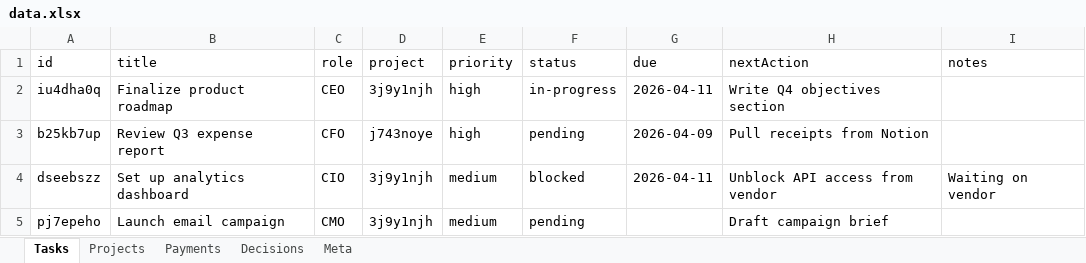
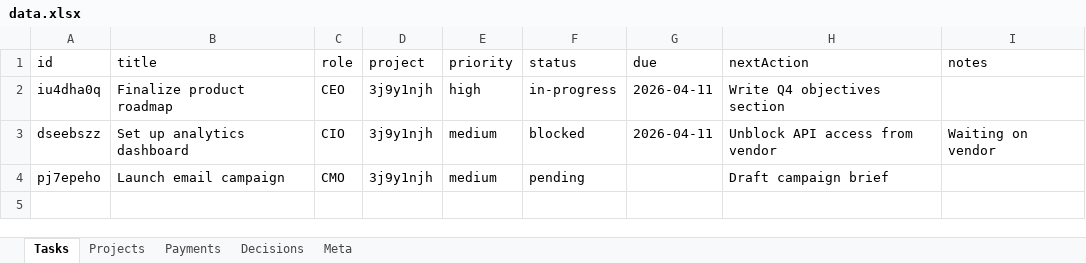
Before and after one commit to kneuralabs/comm, an Excel workbook: data.xlsx, sheet Tasks, drawn as a sheet; values as stored, in another font and other column widths than the file's, no borders; the diff names each change by its address in the sheet, - before the commit and + after, or states it on an @@ line.

Commit message:
Update data — 2026-04-10T17:48:28.463Z

```diff
--- a/data.xlsx (sheet Tasks)
+++ b/data.xlsx (sheet Tasks)
-row 3: b25kb7up | Review Q3 expense report | CFO | j743noye | high | pending | 2026-04-09 | Pull receipts from Notion
```
